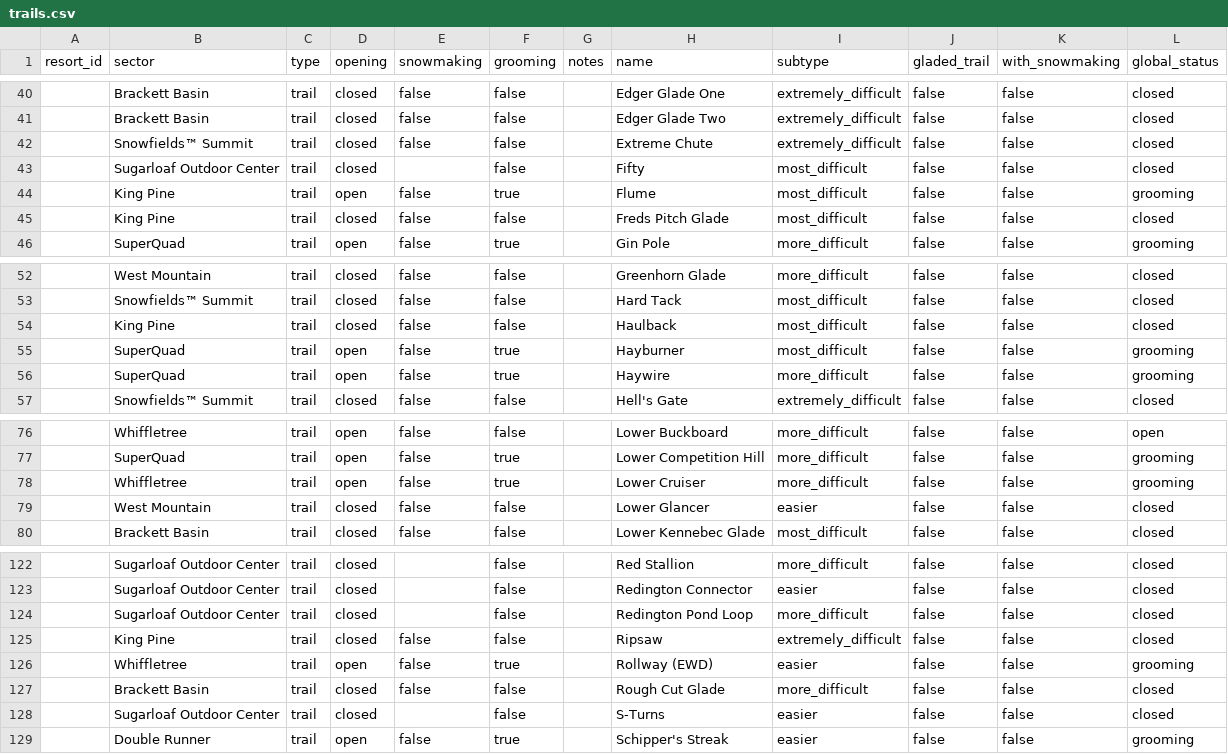
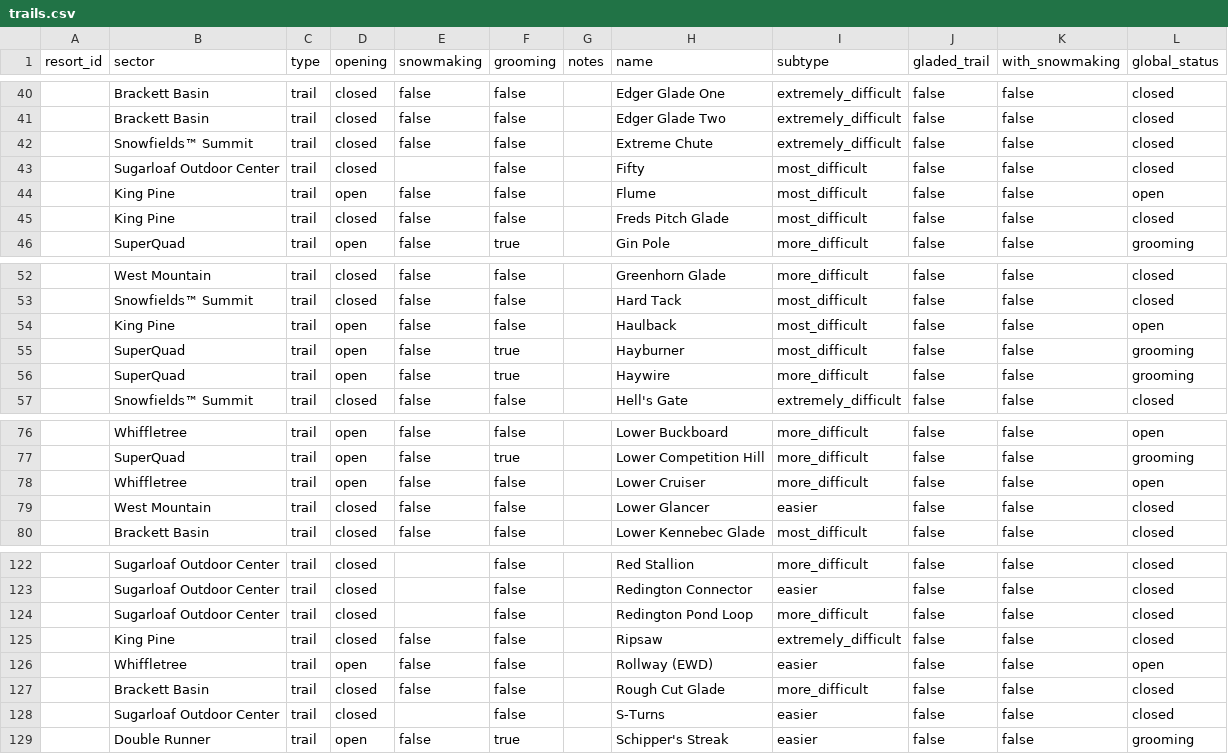
Before and after one commit to abkfenris/sugarloaf, a CSV file: trails.csv, drawn as a sheet; only a part is shown, gaps mark what is left out; the diff covers the shown part only.

```diff
--- a/trails.csv
+++ b/trails.csv
@@ -43,3 +43,3 @@ resort_id,sector,type,opening,snowmaking,grooming,notes,name,subtype,gladed_trai
 ,Sugarloaf Outdoor Center,trail,closed,,false,,Fifty,most_difficult,false,false,closed
-,King Pine,trail,open,false,true,,Flume,most_difficult,false,false,grooming
+,King Pine,trail,open,false,false,,Flume,most_difficult,false,false,open
 ,King Pine,trail,closed,false,false,,Freds Pitch Glade,most_difficult,false,false,closed
@@ -53,3 +53,3 @@ resort_id,sector,type,opening,snowmaking,grooming,notes,name,subtype,gladed_trai
 ,Snowfields™ Summit,trail,closed,false,false,,Hard Tack,most_difficult,false,false,closed
-,King Pine,trail,closed,false,false,,Haulback,most_difficult,false,false,closed
+,King Pine,trail,open,false,false,,Haulback,most_difficult,false,false,open
 ,SuperQuad,trail,open,false,true,,Hayburner,most_difficult,false,false,grooming
@@ -77,3 +77,3 @@ resort_id,sector,type,opening,snowmaking,grooming,notes,name,subtype,gladed_trai
 ,SuperQuad,trail,open,false,true,,Lower Competition Hill,more_difficult,false,false,grooming
-,Whiffletree,trail,open,false,true,,Lower Cruiser,more_difficult,false,false,grooming
+,Whiffletree,trail,open,false,false,,Lower Cruiser,more_difficult,false,false,open
 ,West Mountain,trail,closed,false,false,,Lower Glancer,easier,false,false,closed
@@ -125,3 +125,3 @@ resort_id,sector,type,opening,snowmaking,grooming,notes,name,subtype,gladed_trai
 ,King Pine,trail,closed,false,false,,Ripsaw,extremely_difficult,false,false,closed
-,Whiffletree,trail,open,false,true,,Rollway (EWD),easier,false,false,grooming
+,Whiffletree,trail,open,false,false,,Rollway (EWD),easier,false,false,open
 ,Brackett Basin,trail,closed,false,false,,Rough Cut Glade,more_difficult,false,false,closed
```
Also changed, not shown: 19 edited cells elsewhere in this file, lifts.csv, 1 other file.
